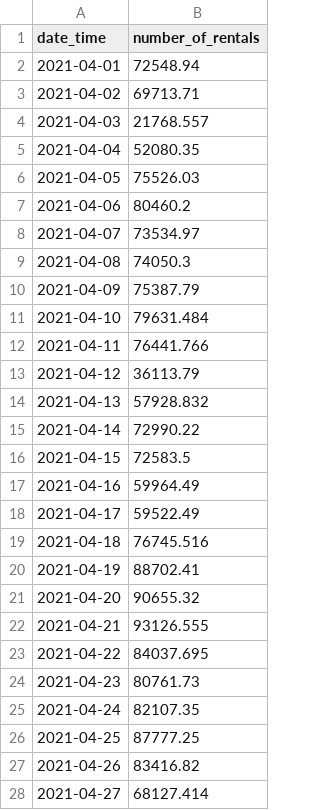
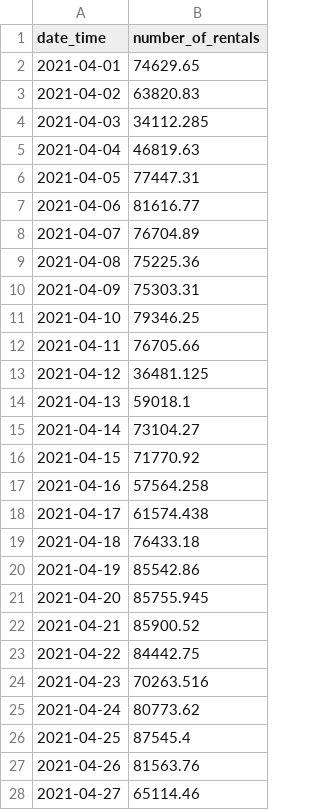
Before and after one commit to Eungyo-Kim/Dacon-project, a CSV file: bicycle_rentals_prediction/XGB2_submission.csv, drawn as a sheet; only a part is shown; the diff covers the shown part only.

```diff
--- a/bicycle_rentals_prediction/XGB2_submission.csv
+++ b/bicycle_rentals_prediction/XGB2_submission.csv
@@ -1,28 +1,28 @@
 date_time,number_of_rentals
-2021-04-01,72548.94
-2021-04-02,69713.71
-2021-04-03,21768.557
-2021-04-04,52080.35
-2021-04-05,75526.03
-2021-04-06,80460.2
-2021-04-07,73534.97
-2021-04-08,74050.3
-2021-04-09,75387.79
-2021-04-10,79631.484
-2021-04-11,76441.766
-2021-04-12,36113.79
-2021-04-13,57928.832
-2021-04-14,72990.22
-2021-04-15,72583.5
-2021-04-16,59964.49
-2021-04-17,59522.49
-2021-04-18,76745.516
-2021-04-19,88702.41
-2021-04-20,90655.32
-2021-04-21,93126.555
-2021-04-22,84037.695
-2021-04-23,80761.73
-2021-04-24,82107.35
-2021-04-25,87777.25
-2021-04-26,83416.82
-2021-04-27,68127.414
+2021-04-01,74629.65
+2021-04-02,63820.83
+2021-04-03,34112.285
+2021-04-04,46819.63
+2021-04-05,77447.31
+2021-04-06,81616.77
+2021-04-07,76704.89
+2021-04-08,75225.36
+2021-04-09,75303.31
+2021-04-10,79346.25
+2021-04-11,76705.66
+2021-04-12,36481.125
+2021-04-13,59018.1
+2021-04-14,73104.27
+2021-04-15,71770.92
+2021-04-16,57564.258
+2021-04-17,61574.438
+2021-04-18,76433.18
+2021-04-19,85542.86
+2021-04-20,85755.945
+2021-04-21,85900.52
+2021-04-22,84442.75
+2021-04-23,70263.516
+2021-04-24,80773.62
+2021-04-25,87545.4
+2021-04-26,81563.76
+2021-04-27,65114.46
```
Also changed, not shown: 64 edited cells elsewhere in this file, bicycle_rentals_prediction/XGB1_submission.csv, 15 other files.
